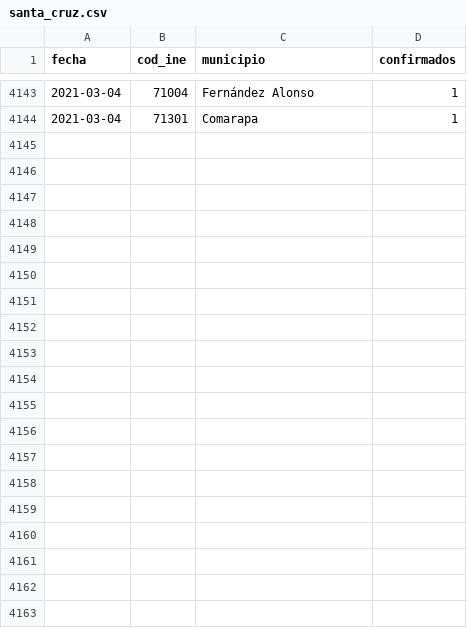
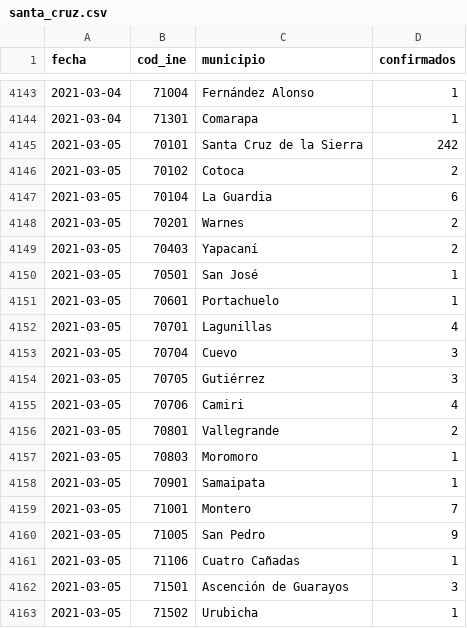
Before and after one commit to mauforonda/covid19bolivia-municipal, a CSV file: santa_cruz.csv, drawn as a sheet; only a part is shown, gaps mark what is left out; the diff covers the shown part only; the diff names each change by its address in the sheet, - before the commit and + after, or states it on an @@ line.

```diff
--- a/santa_cruz.csv
+++ b/santa_cruz.csv
+row 4145: 2021-03-05 | 70101 | Santa Cruz de la Sierra | 242
+row 4146: 2021-03-05 | 70102 | Cotoca | 2
+row 4147: 2021-03-05 | 70104 | La Guardia | 6
+row 4148: 2021-03-05 | 70201 | Warnes | 2
+row 4149: 2021-03-05 | 70403 | Yapacaní | 2
+row 4150: 2021-03-05 | 70501 | San José | 1
+row 4151: 2021-03-05 | 70601 | Portachuelo | 1
+row 4152: 2021-03-05 | 70701 | Lagunillas | 4
+row 4153: 2021-03-05 | 70704 | Cuevo | 3
+row 4154: 2021-03-05 | 70705 | Gutiérrez | 3
+row 4155: 2021-03-05 | 70706 | Camiri | 4
+row 4156: 2021-03-05 | 70801 | Vallegrande | 2
+row 4157: 2021-03-05 | 70803 | Moromoro | 1
+row 4158: 2021-03-05 | 70901 | Samaipata | 1
+row 4159: 2021-03-05 | 71001 | Montero | 7
+row 4160: 2021-03-05 | 71005 | San Pedro | 9
+row 4161: 2021-03-05 | 71106 | Cuatro Cañadas | 1
+row 4162: 2021-03-05 | 71501 | Ascención de Guarayos | 3
+row 4163: 2021-03-05 | 71502 | Urubicha | 1
```
Also changed, not shown: 22 added rows elsewhere in this file, chuquisaca.csv, cochabamba.csv, 6 other files.
